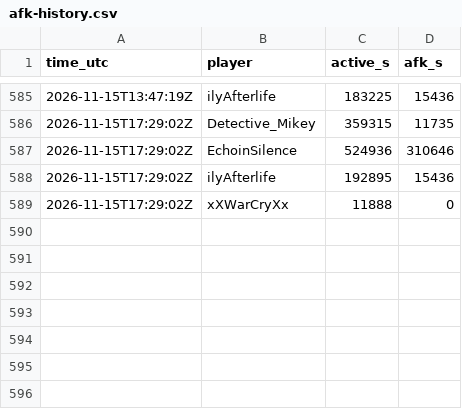
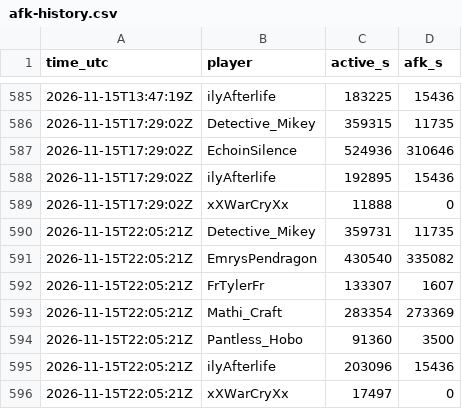
Before and after one commit to mathijsboogaert/Voxel, a CSV file: docs/data/afk-history.csv, drawn as a sheet; only a part is shown, gaps mark what is left out; the diff names each change by its address in the sheet, - before the commit and + after, or states it on an @@ line.

```diff
--- a/docs/data/afk-history.csv
+++ b/docs/data/afk-history.csv
+row 590: 2026-11-15T22:05:21Z | Detective_Mikey | 359731 | 11735
+row 591: 2026-11-15T22:05:21Z | EmrysPendragon | 430540 | 335082
+row 592: 2026-11-15T22:05:21Z | FrTylerFr | 133307 | 1607
+row 593: 2026-11-15T22:05:21Z | Mathi_Craft | 283354 | 273369
+row 594: 2026-11-15T22:05:21Z | Pantless_Hobo | 91360 | 3500
+row 595: 2026-11-15T22:05:21Z | ilyAfterlife | 203096 | 15436
+row 596: 2026-11-15T22:05:21Z | xXWarCryXx | 17497 | 0
```
Also changed, not shown: docs/data/voxel-events.csv, docs/data/voxel-hourly.csv, 4 other files.
